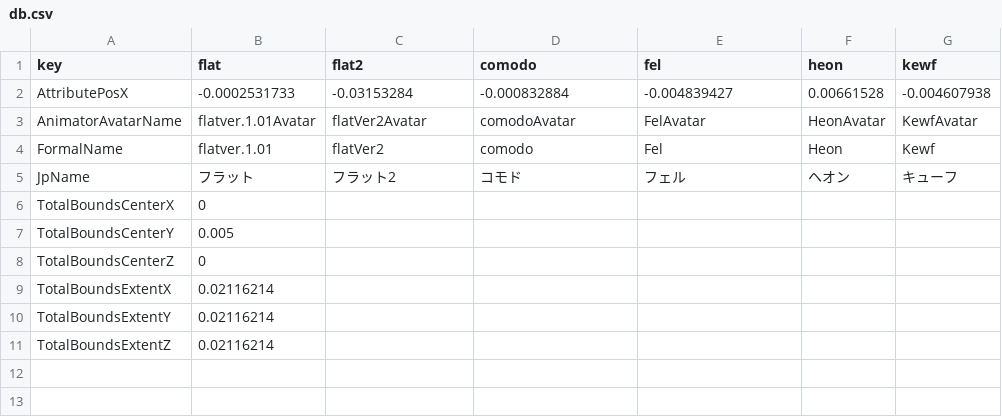
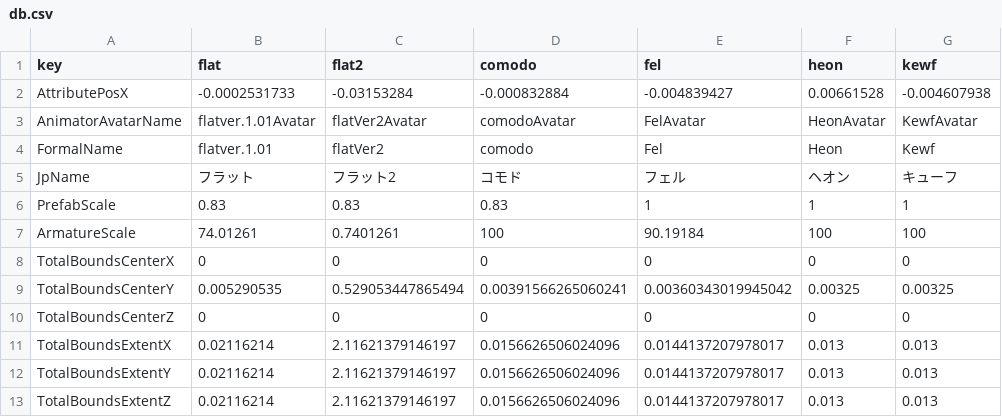
Before and after one commit to pandrabox/FlatsPlus, a CSV file: Assets/FlatsDB/db.csv, drawn as a sheet.

```diff
--- a/Assets/FlatsDB/db.csv
+++ b/Assets/FlatsDB/db.csv
@@ -5,7 +5,9 @@ FormalName,flatver.1.01,flatVer2,comodo,Fel,Heon,Kewf
 JpName,フラット,フラット2,コモド,フェル,ヘオン,キューフ
-TotalBoundsCenterX,0,,,,,
-TotalBoundsCenterY,0.005,,,,,
-TotalBoundsCenterZ,0,,,,,
-TotalBoundsExtentX,0.02116214,,,,,
-TotalBoundsExtentY,0.02116214,,,,,
-TotalBoundsExtentZ,0.02116214,,,,,
+PrefabScale,0.83,0.83,0.83,1,1,1
+ArmatureScale,74.01261,0.7401261,100,90.19184,100,100
+TotalBoundsCenterX,0,0,0,0,0,0
+TotalBoundsCenterY,0.005290535,0.529053447865494,0.00391566265060241,0.00360343019945042,0.00325,0.00325
+TotalBoundsCenterZ,0,0,0,0,0,0
+TotalBoundsExtentX,0.02116214,2.11621379146197,0.0156626506024096,0.0144137207978017,0.013,0.013
+TotalBoundsExtentY,0.02116214,2.11621379146197,0.0156626506024096,0.0144137207978017,0.013,0.013
+TotalBoundsExtentZ,0.02116214,2.11621379146197,0.0156626506024096,0.0144137207978017,0.013,0.013
```
Also changed, not shown: 9 other files.
